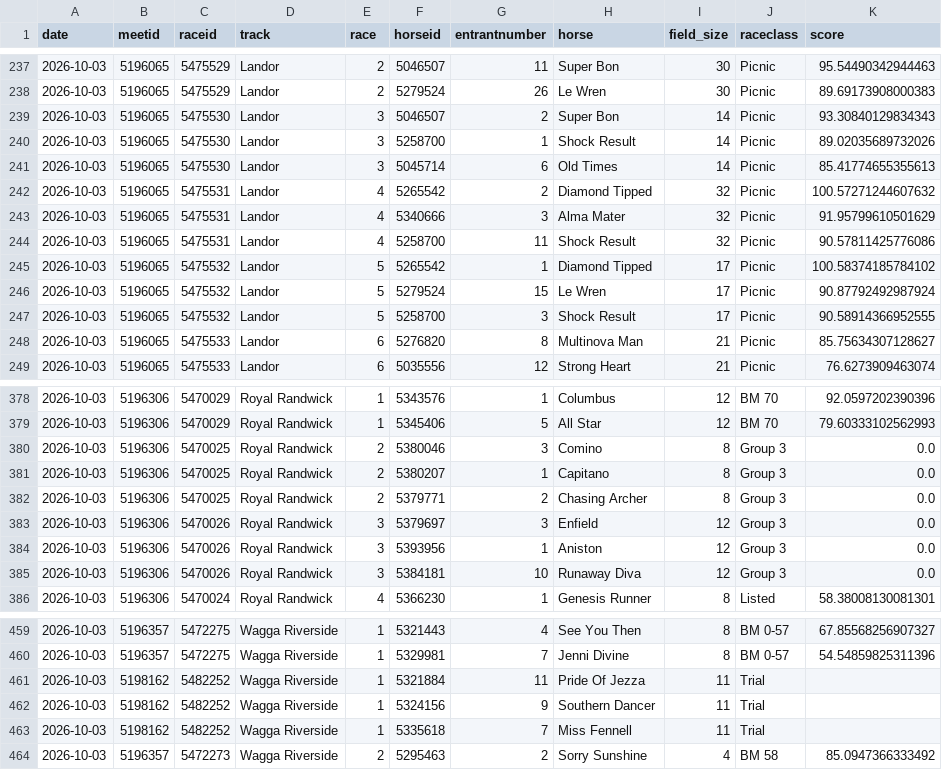
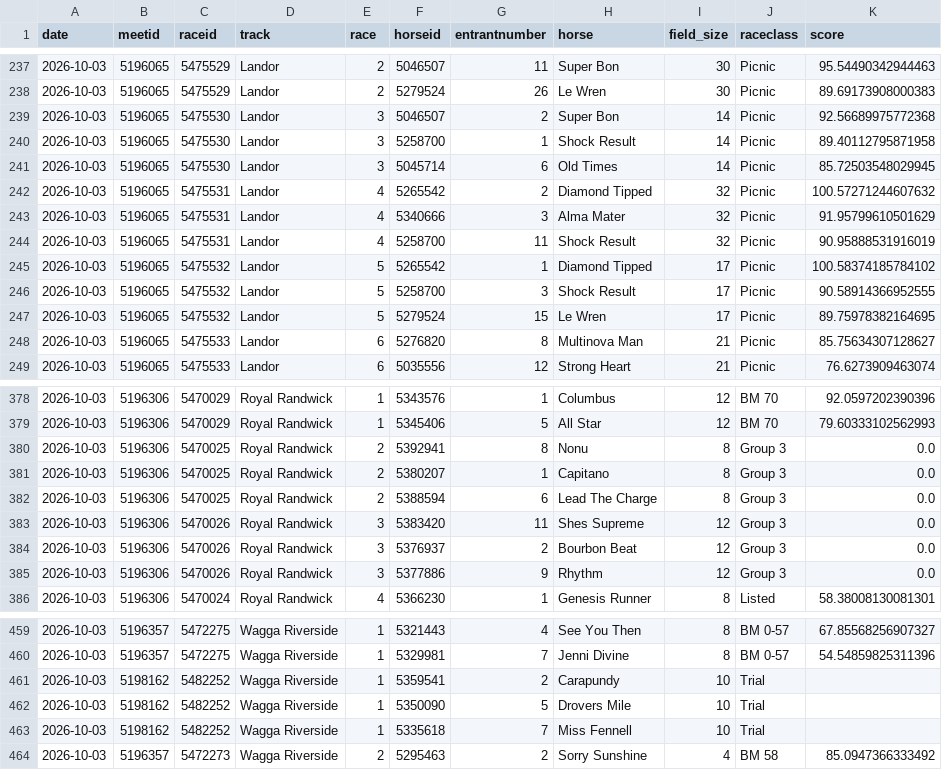
Before and after one commit to danielcappello/trackVision, a CSV file: race_ratings.csv, drawn as a sheet; only a part is shown, gaps mark what is left out; the diff covers the shown part only.

```diff
--- a/race_ratings.csv
+++ b/race_ratings.csv
@@ -238,11 +238,11 @@ date,meetid,raceid,track,race,horseid,entrantnumber,horse,field_size,raceclass,s
 2026-10-03,5196065,5475529,Landor,2,5279524,26,Le Wren,30,Picnic,89.69173908000383
-2026-10-03,5196065,5475530,Landor,3,5046507,2,Super Bon,14,Picnic,93.30840129834343
-2026-10-03,5196065,5475530,Landor,3,5258700,1,Shock Result,14,Picnic,89.02035689732026
-2026-10-03,5196065,5475530,Landor,3,5045714,6,Old Times,14,Picnic,85.41774655355613
+2026-10-03,5196065,5475530,Landor,3,5046507,2,Super Bon,14,Picnic,92.56689975772368
+2026-10-03,5196065,5475530,Landor,3,5258700,1,Shock Result,14,Picnic,89.40112795871958
+2026-10-03,5196065,5475530,Landor,3,5045714,6,Old Times,14,Picnic,85.72503548029945
 2026-10-03,5196065,5475531,Landor,4,5265542,2,Diamond Tipped,32,Picnic,100.57271244607632
 2026-10-03,5196065,5475531,Landor,4,5340666,3,Alma Mater,32,Picnic,91.95799610501629
-2026-10-03,5196065,5475531,Landor,4,5258700,11,Shock Result,32,Picnic,90.57811425776086
+2026-10-03,5196065,5475531,Landor,4,5258700,11,Shock Result,32,Picnic,90.95888531916019
 2026-10-03,5196065,5475532,Landor,5,5265542,1,Diamond Tipped,17,Picnic,100.58374185784102
-2026-10-03,5196065,5475532,Landor,5,5279524,15,Le Wren,17,Picnic,90.87792492987924
 2026-10-03,5196065,5475532,Landor,5,5258700,3,Shock Result,17,Picnic,90.58914366952555
+2026-10-03,5196065,5475532,Landor,5,5279524,15,Le Wren,17,Picnic,89.75978382164695
 2026-10-03,5196065,5475533,Landor,6,5276820,8,Multinova Man,21,Picnic,85.75634307128627
@@ -379,8 +379,8 @@ date,meetid,raceid,track,race,horseid,entrantnumber,horse,field_size,raceclass,s
 2026-10-03,5196306,5470029,Royal Randwick,1,5345406,5,All Star,12,BM 70,79.60333102562993
-2026-10-03,5196306,5470025,Royal Randwick,2,5380046,3,Comino,8,Group 3,0.0
+2026-10-03,5196306,5470025,Royal Randwick,2,5392941,8,Nonu,8,Group 3,0.0
 2026-10-03,5196306,5470025,Royal Randwick,2,5380207,1,Capitano,8,Group 3,0.0
-2026-10-03,5196306,5470025,Royal Randwick,2,5379771,2,Chasing Archer,8,Group 3,0.0
-2026-10-03,5196306,5470026,Royal Randwick,3,5379697,3,Enfield,12,Group 3,0.0
-2026-10-03,5196306,5470026,Royal Randwick,3,5393956,1,Aniston,12,Group 3,0.0
-2026-10-03,5196306,5470026,Royal Randwick,3,5384181,10,Runaway Diva,12,Group 3,0.0
+2026-10-03,5196306,5470025,Royal Randwick,2,5388594,6,Lead The Charge,8,Group 3,0.0
+2026-10-03,5196306,5470026,Royal Randwick,3,5383420,11,Shes Supreme,12,Group 3,0.0
+2026-10-03,5196306,5470026,Royal Randwick,3,5376937,2,Bourbon Beat,12,Group 3,0.0
+2026-10-03,5196306,5470026,Royal Randwick,3,5377886,9,Rhythm,12,Group 3,0.0
 2026-10-03,5196306,5470024,Royal Randwick,4,5366230,1,Genesis Runner,8,Listed,58.38008130081301
@@ -460,5 +460,5 @@ date,meetid,raceid,track,race,horseid,entrantnumber,horse,field_size,raceclass,s
 2026-10-03,5196357,5472275,Wagga Riverside,1,5329981,7,Jenni Divine,8,BM 0-57,54.54859825311396
-2026-10-03,5198162,5482252,Wagga Riverside,1,5321884,11,Pride Of Jezza,11,Trial,
-2026-10-03,5198162,5482252,Wagga Riverside,1,5324156,9,Southern Dancer,11,Trial,
-2026-10-03,5198162,5482252,Wagga Riverside,1,5335618,7,Miss Fennell,11,Trial,
+2026-10-03,5198162,5482252,Wagga Riverside,1,5359541,2,Carapundy,10,Trial,
+2026-10-03,5198162,5482252,Wagga Riverside,1,5350090,5,Drovers Mile,10,Trial,
+2026-10-03,5198162,5482252,Wagga Riverside,1,5335618,7,Miss Fennell,10,Trial,
 2026-10-03,5196357,5472273,Wagga Riverside,2,5295463,2,Sorry Sunshine,4,BM 58,85.0947366333492
```
Also changed, not shown: 1 moved row elsewhere in this file, 1 other file.
